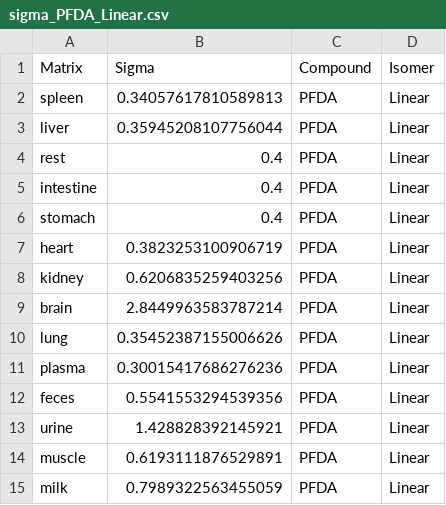
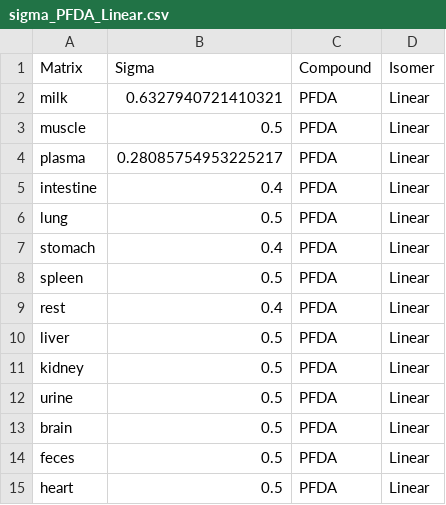
Before and after one commit to LucaPrz/pfaa-pbtk-dairy-goats, a CSV file: results/optimization/sigma_estimates/sigma_PFDA_Linear.csv, drawn as a sheet.

```diff
--- a/results/optimization/sigma_estimates/sigma_PFDA_Linear.csv
+++ b/results/optimization/sigma_estimates/sigma_PFDA_Linear.csv
@@ -1,15 +1,15 @@
 Matrix,Sigma,Compound,Isomer
-spleen,0.34057617810589813,PFDA,Linear
-liver,0.35945208107756044,PFDA,Linear
+milk,0.6327940721410321,PFDA,Linear
+muscle,0.5,PFDA,Linear
+plasma,0.28085754953225217,PFDA,Linear
+intestine,0.4,PFDA,Linear
+lung,0.5,PFDA,Linear
+stomach,0.4,PFDA,Linear
+spleen,0.5,PFDA,Linear
 rest,0.4,PFDA,Linear
-intestine,0.4,PFDA,Linear
-stomach,0.4,PFDA,Linear
-heart,0.3823253100906719,PFDA,Linear
-kidney,0.6206835259403256,PFDA,Linear
-brain,2.8449963583787214,PFDA,Linear
-lung,0.35452387155006626,PFDA,Linear
-plasma,0.30015417686276236,PFDA,Linear
-feces,0.5541553294539356,PFDA,Linear
-urine,1.428828392145921,PFDA,Linear
-muscle,0.6193111876529891,PFDA,Linear
-milk,0.7989322563455059,PFDA,Linear
+liver,0.5,PFDA,Linear
+kidney,0.5,PFDA,Linear
+urine,0.5,PFDA,Linear
+brain,0.5,PFDA,Linear
+feces,0.5,PFDA,Linear
+heart,0.5,PFDA,Linear
```
Also changed, not shown: results/analysis/goodness_of_fit/goodness_of_fit_summary_by_compartment.csv, results/analysis/goodness_of_fit/goodness_of_fit_summary_by_compound.csv, 25 other files.
